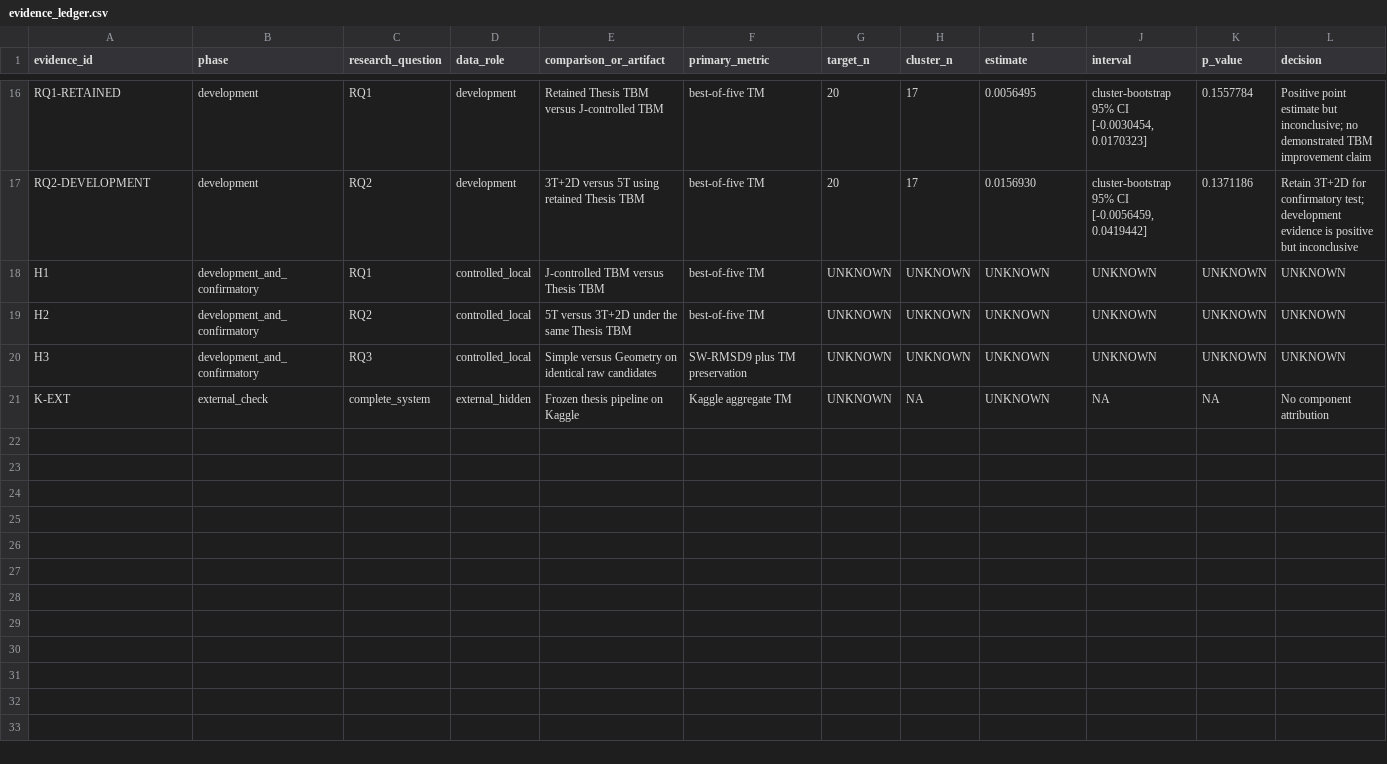
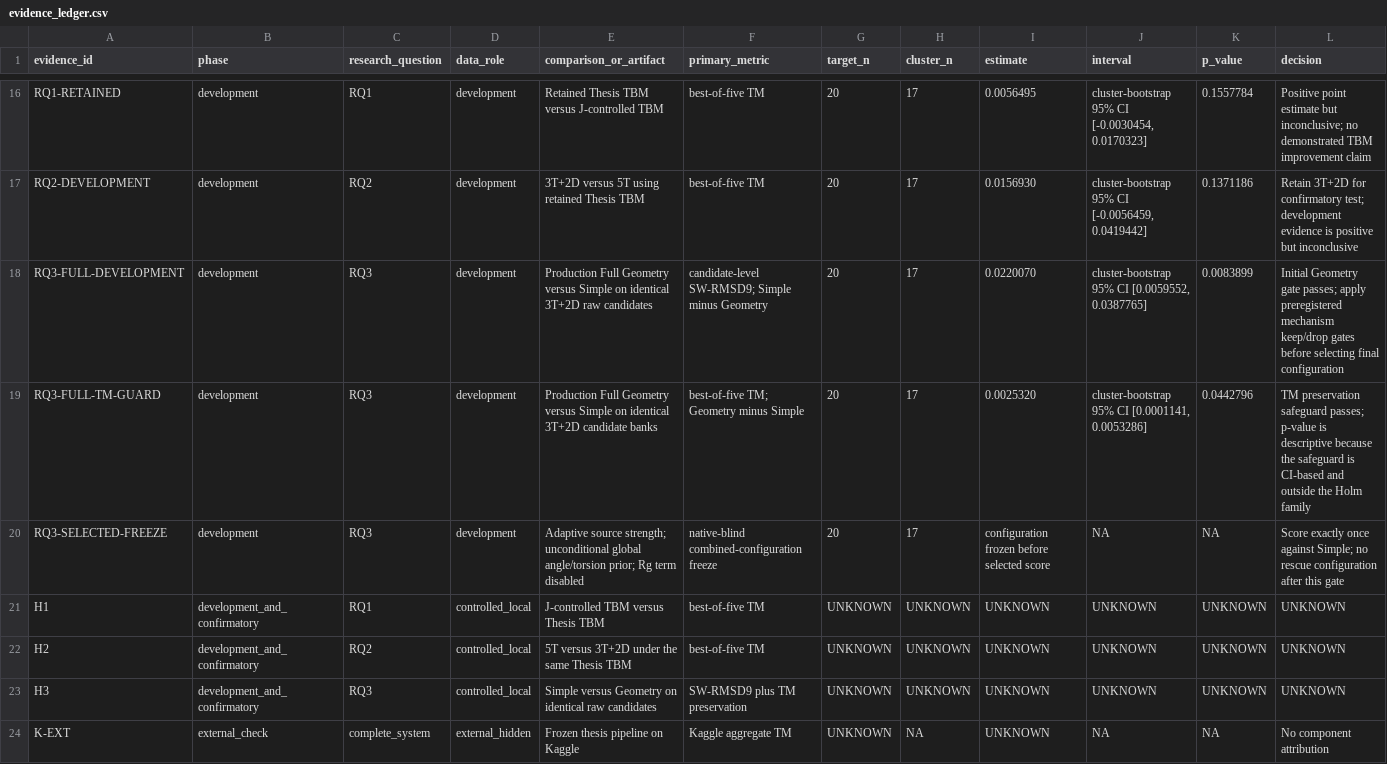
Before and after one commit to datdo15100/StandfordRNA, a CSV file: reports/thesis_v4/evidence_ledger.csv, drawn as a sheet; only a part is shown, gaps mark what is left out; rows hold the shown columns only; the diff names each change by its address in the sheet, - before the commit and + after, or states it on an @@ line.

Commit message:
Freeze V4 selected geometry refiner

```diff
--- a/reports/thesis_v4/evidence_ledger.csv
+++ b/reports/thesis_v4/evidence_ledger.csv
+row 18: RQ3-FULL-DEVELOPMENT | development | RQ3 | development | Production Full Geometry versus Simple on identical 3T+2D raw candidates | candidate-level SW-RMSD9; Simple minus Geometry | 20 | 17 | 0.0220070 | cluster-bootstrap 95% CI [0.0059552, 0.0387765] | 0.0083899 | Initial Geometry gate passes; apply preregistered mechanism keep/drop gates before selecting final configuration
+row 19: RQ3-FULL-TM-GUARD | development | RQ3 | development | Production Full Geometry versus Simple on identical 3T+2D candidate banks | best-of-five TM; Geometry minus Simple | 20 | 17 | 0.0025320 | cluster-bootstrap 95% CI [0.0001141, 0.0053286] | 0.0442796 | TM preservation safeguard passes; p-value is descriptive because the safeguard is CI-based and outside the Holm family
+row 20: RQ3-SELECTED-FREEZE | development | RQ3 | development | Adaptive source strength; unconditional global angle/torsion prior; Rg term disabled | native-blind combined-configuration freeze | 20 | 17 | configuration frozen before selected score | NA | NA | Score exactly once against Simple; no rescue configuration after this gate
```
Also changed, not shown: reports/thesis_v4/phase_status.csv, 9 other files.
